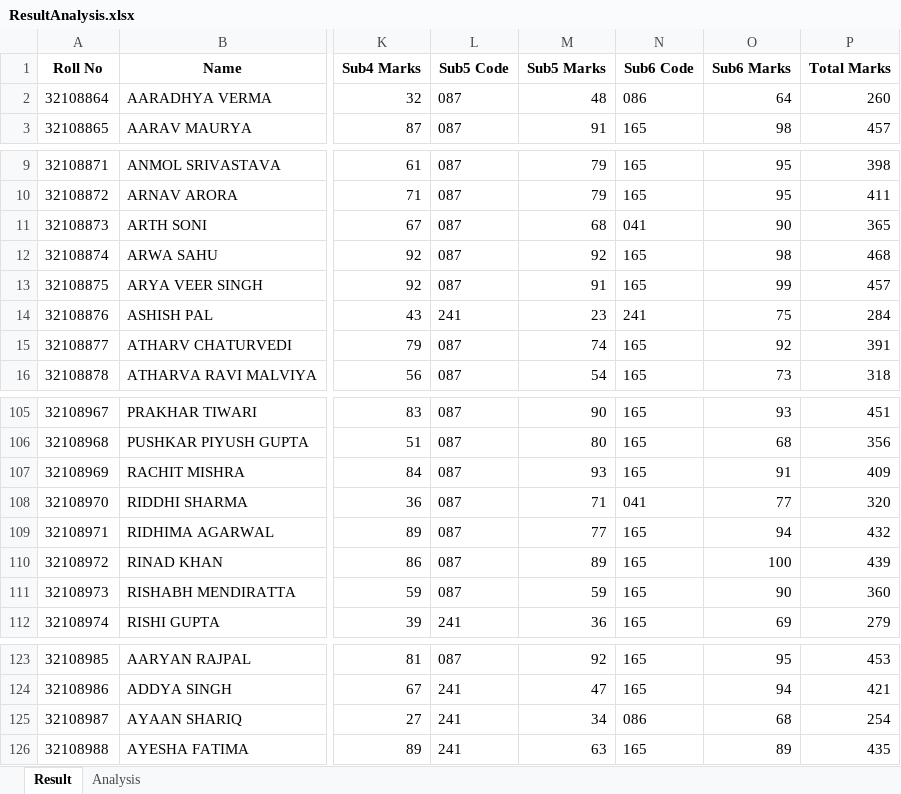
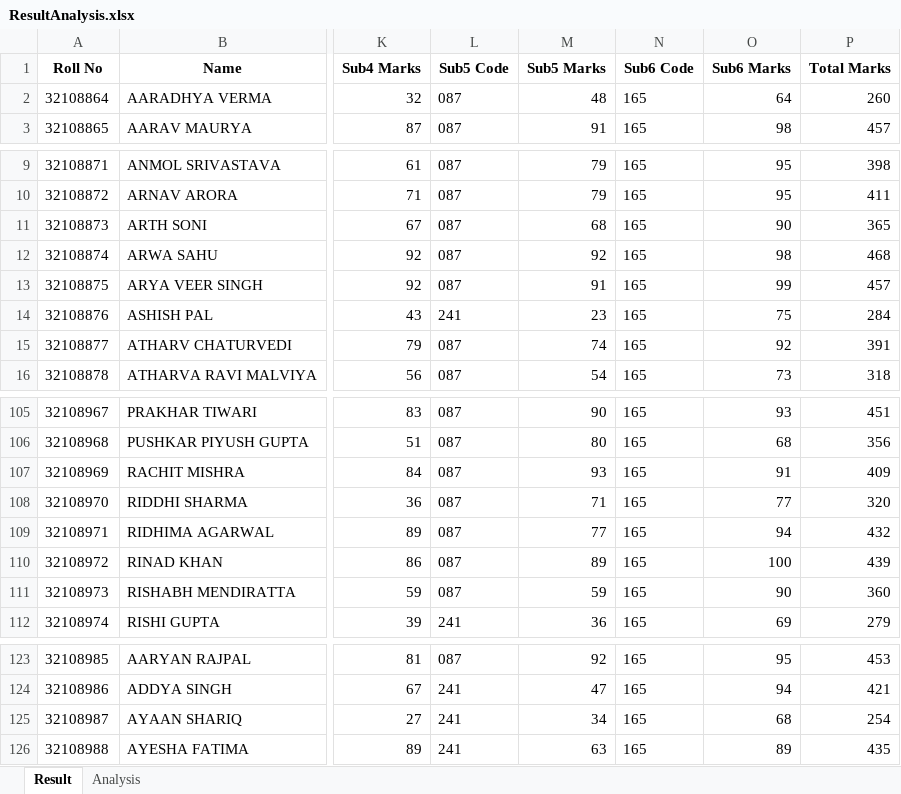
Before and after one commit to AskariAbidi18/Exam_Result_Analysis, an Excel workbook: data/output/ResultAnalysis.xlsx, sheet Result, drawn as a sheet; only a part is shown, gaps mark what is left out; values as stored, in another font and other column widths than the file's, no borders; the diff names each change by its address in the sheet, - before the commit and + after, or states it on an @@ line.

```diff
--- a/data/output/ResultAnalysis.xlsx (sheet Result)
+++ b/data/output/ResultAnalysis.xlsx (sheet Result)
-N2 (Sub6 Code): 086
+N2 (Sub6 Code): 165
-N11 (Sub6 Code): 041
+N11 (Sub6 Code): 165
-N14 (Sub6 Code): 241
+N14 (Sub6 Code): 165
-N108 (Sub6 Code): 041
+N108 (Sub6 Code): 165
-N125 (Sub6 Code): 086
+N125 (Sub6 Code): 165
```
Also changed, not shown: sheet Analysis, 7 other files.
